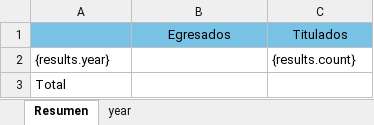
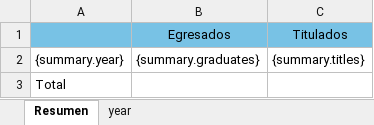
Before and after one commit to Miwi64/Sistema-CT, an Excel workbook: frontend-next/public/templates/gob_template.xlsx, sheet Resumen, drawn as a sheet; values as stored, in another font and other column widths than the file's, no borders; removed rows and columns are numbered as before the commit, all else as after; the diff names each change by its address in the sheet, - before the commit and + after, or states it on an @@ line.

```diff
--- a/frontend-next/public/templates/gob_template.xlsx (sheet Resumen)
+++ b/frontend-next/public/templates/gob_template.xlsx (sheet Resumen)
-row 2: {results.year} |  | {results.count}
+row 2: {summary.year} | {summary.graduates} | {summary.titles}
```
Also changed, not shown: frontend-next/public/templates/est911_template.xlsx, 1 other file.
